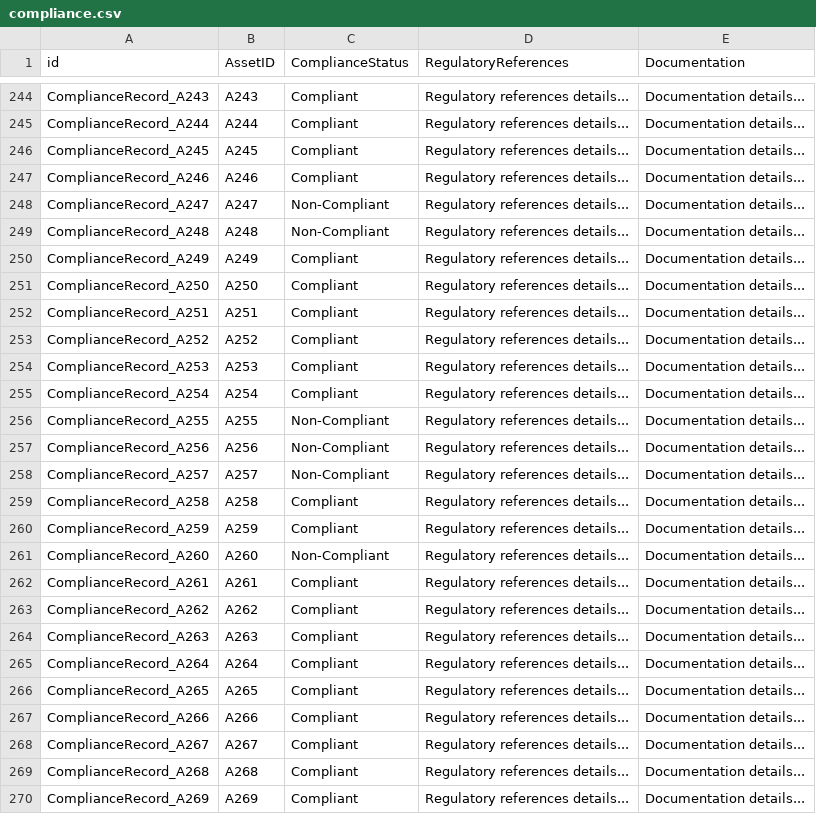
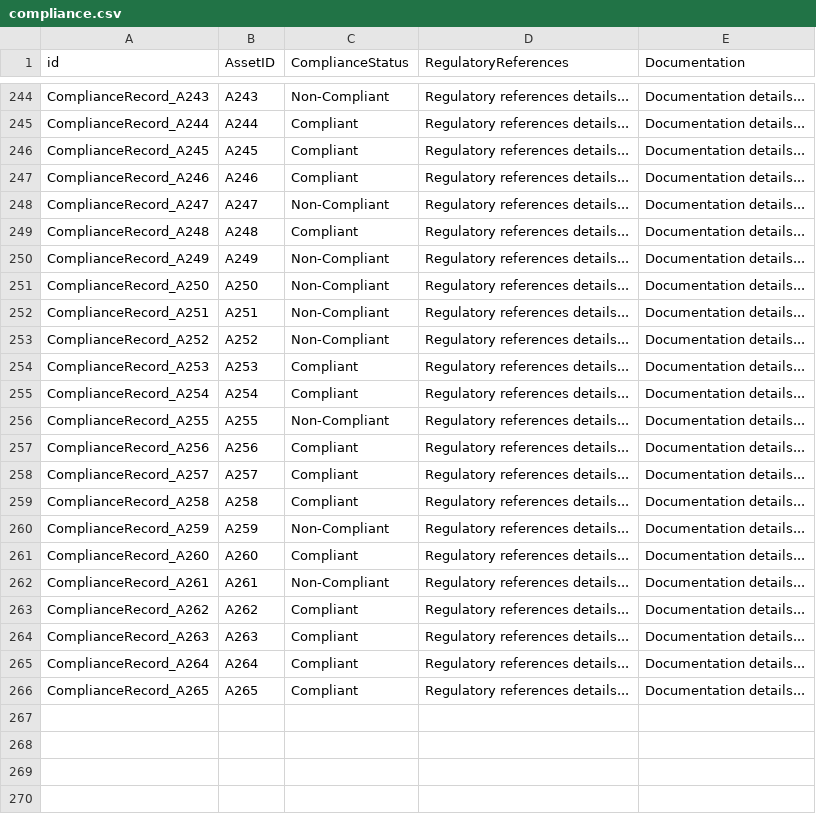
Before and after one commit to rkum2711/Genealogy_Accelerator, a CSV file: simulator/data/compliance.csv, drawn as a sheet; only a part is shown, gaps mark what is left out; the diff covers the shown part only; the diff names each change by its address in the sheet, - before the commit and + after, or states it on an @@ line.

```diff
--- a/simulator/data/compliance.csv
+++ b/simulator/data/compliance.csv
-C244 (ComplianceStatus): Compliant
+C244 (ComplianceStatus): Non-Compliant
-C249 (ComplianceStatus): Non-Compliant
+C249 (ComplianceStatus): Compliant
-C250:C253 (ComplianceStatus): Compliant
+C250:C253 (ComplianceStatus): Non-Compliant
-C257:C258 (ComplianceStatus): Non-Compliant
+C257:C258 (ComplianceStatus): Compliant
-C260 (ComplianceStatus): Compliant
+C260 (ComplianceStatus): Non-Compliant
-C261 (ComplianceStatus): Non-Compliant
+C261 (ComplianceStatus): Compliant
-C262 (ComplianceStatus): Compliant
+C262 (ComplianceStatus): Non-Compliant
-row 267: ComplianceRecord_A266 | A266 | Compliant | Regulatory references details... | Documentation details...
-row 268: ComplianceRecord_A267 | A267 | Compliant | Regulatory references details... | Documentation details...
-row 269: ComplianceRecord_A268 | A268 | Compliant | Regulatory references details... | Documentation details...
-row 270: ComplianceRecord_A269 | A269 | Compliant | Regulatory references details... | Documentation details...
```
Also changed, not shown: 2 removed rows and 106 edited cells elsewhere in this file, simulator/data/asset.csv, simulator/data/asset_info.csv, 20 other files.
